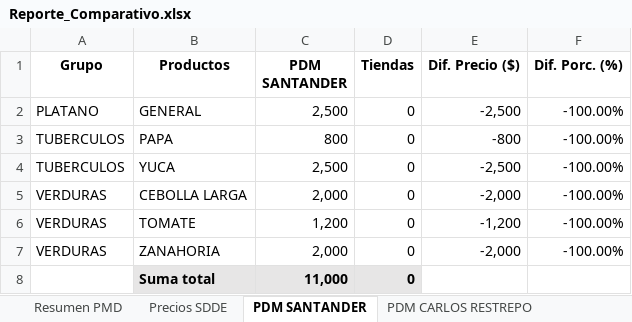
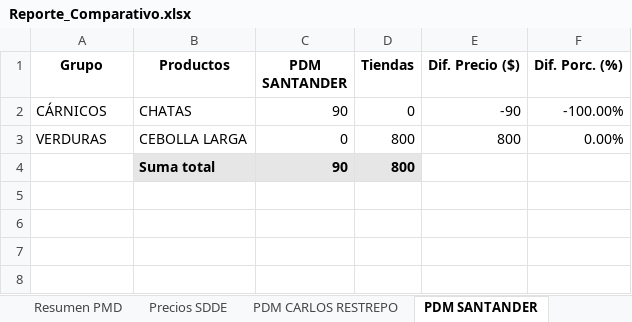
Before and after one commit to DarlingMartinez/UBIKO_freelancer, an Excel workbook: Reporte_Comparativo.xlsx, sheet PDM SANTANDER, drawn as a sheet; values as stored, in another font and other column widths than the file's, no borders; removed rows and columns are numbered as before the commit, all else as after; the diff names each change by its address in the sheet, - before the commit and + after, or states it on an @@ line.

```diff
--- a/Reporte_Comparativo.xlsx (sheet PDM SANTANDER)
+++ b/Reporte_Comparativo.xlsx (sheet PDM SANTANDER)
@@ sheet tab order changed: Resumen PMD | Precios SDDE | PDM CARLOS RESTREPO | PDM SANTANDER @@
-row 2: PLATANO | GENERAL | 2,500 | 0 | -2,500 | -100.00%
-row 3: TUBERCULOS | PAPA | 800 | 0 | -800 | -100.00%
-row 4: TUBERCULOS | YUCA | 2,500 | 0 | -2,500 | -100.00%
+row 2: CÁRNICOS | CHATAS | 90 | 0 | -90 | -100.00%
-C3 (PDM SANTANDER): 2,000
+C3 (PDM SANTANDER): 0
-D3 (Tiendas): 0
+D3 (Tiendas): 800
-E3 (Dif. Precio ($)): -2,000
+E3 (Dif. Precio ($)): 800
-F3 (Dif. Porc. (%)): -100.00%
+F3 (Dif. Porc. (%)): 0.00%
-row 6: VERDURAS | TOMATE | 1,200 | 0 | -1,200 | -100.00%
-row 7: VERDURAS | ZANAHORIA | 2,000 | 0 | -2,000 | -100.00%
-C4 (PDM SANTANDER): 11,000
+C4 (PDM SANTANDER): 90
-D4 (Tiendas): 0
+D4 (Tiendas): 800
```
Also changed, not shown: sheet Precios SDDE, sheet Resumen PMD, sheet PDM CARLOS RESTREPO, other sheet tabs.
